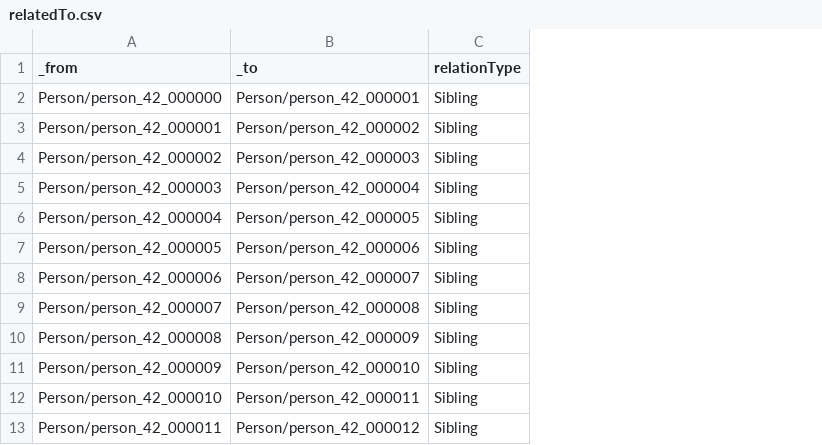
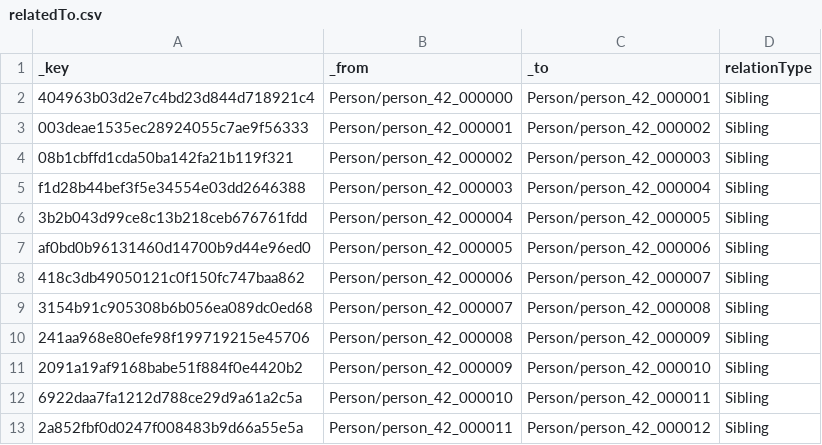
Before and after one commit to arango-solutions/fraud-intelligence, a CSV file: data/sample/relatedTo.csv, drawn as a sheet; only a part is shown; the diff names each change by its address in the sheet, - before the commit and + after, or states it on an @@ line.

```diff
--- a/data/sample/relatedTo.csv
+++ b/data/sample/relatedTo.csv
+column A (_key), rows 2-13: 404963b03d2e7c4bd23d844d718921c4 | 003deae1535ec28924055c7ae9f56333 | 08b1cbffd1cda50ba142fa21b119f321 | f1d28b44bef3f5e34554e03dd2646388 | 3b2b043d99ce8c13b218ceb676761fdd | af0bd0b96131460d14700b9d44e96ed0 | 418c3db49050121c0f150fc747baa862 | 3154b91c905308b6b056ea089dc0ed68 | 241aa968e80efe98f199719215e45706 | 2091a19af9168babe51f884f0e4420b2 | 6922daa7fa1212d788ce29d9a61a2c5a | 2a852fbf0d0247f008483b9d66a55e5a
```
Also changed, not shown: data/sample/address.csv, data/sample/associatedWith.csv, 28 other files.
